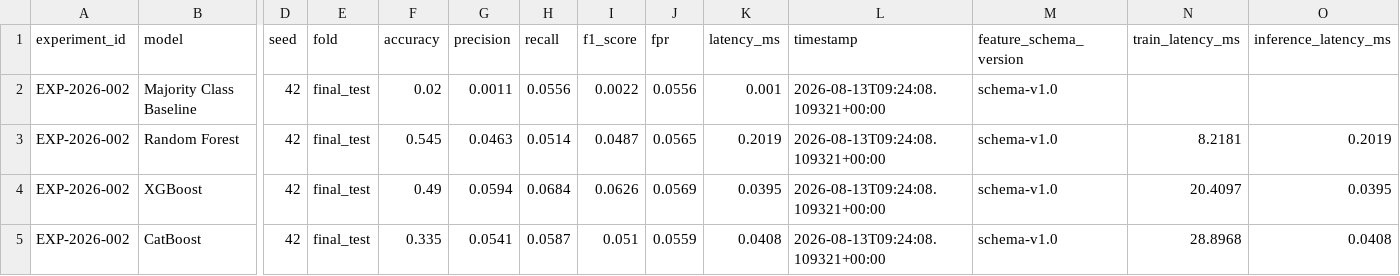
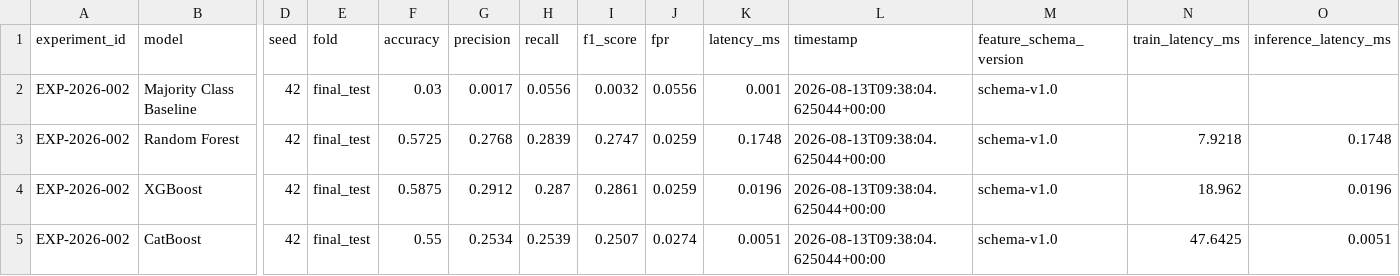
Before and after one commit to ANURAG20042006/Aegivanta, a CSV file: results/EXP-2026-002/baseline_comparison.csv, drawn as a sheet; only a part is shown, gaps mark what is left out; the diff covers the shown part only; the diff names each change by its address in the sheet, - before the commit and + after, or states it on an @@ line.

```diff
--- a/results/EXP-2026-002/baseline_comparison.csv
+++ b/results/EXP-2026-002/baseline_comparison.csv
-F2 (accuracy): 0.02
+F2 (accuracy): 0.03
-G2 (precision): 0.0011
+G2 (precision): 0.0017
-I2 (f1_score): 0.0022
+I2 (f1_score): 0.0032
-L2:L5 (timestamp): 2026-08-13T09:24:08.109321+00:00
+L2:L5 (timestamp): 2026-08-13T09:38:04.625044+00:00
-F3 (accuracy): 0.545
+F3 (accuracy): 0.5725
-G3 (precision): 0.0463
+G3 (precision): 0.2768
-H3 (recall): 0.0514
+H3 (recall): 0.2839
-I3 (f1_score): 0.0487
+I3 (f1_score): 0.2747
-J3 (fpr): 0.0565
+J3 (fpr): 0.0259
-K3 (latency_ms): 0.2019
+K3 (latency_ms): 0.1748
-N3 (train_latency_ms): 8.2181
+N3 (train_latency_ms): 7.9218
-O3 (inference_latency_ms): 0.2019
+O3 (inference_latency_ms): 0.1748
-F4 (accuracy): 0.49
+F4 (accuracy): 0.5875
-G4 (precision): 0.0594
+G4 (precision): 0.2912
-H4 (recall): 0.0684
+H4 (recall): 0.287
-I4 (f1_score): 0.0626
+I4 (f1_score): 0.2861
-J4 (fpr): 0.0569
+J4 (fpr): 0.0259
-K4 (latency_ms): 0.0395
+K4 (latency_ms): 0.0196
-N4 (train_latency_ms): 20.4097
+N4 (train_latency_ms): 18.962
-O4 (inference_latency_ms): 0.0395
+O4 (inference_latency_ms): 0.0196
-F5 (accuracy): 0.335
+F5 (accuracy): 0.55
-G5 (precision): 0.0541
+G5 (precision): 0.2534
-H5 (recall): 0.0587
+H5 (recall): 0.2539
-I5 (f1_score): 0.051
+I5 (f1_score): 0.2507
-J5 (fpr): 0.0559
+J5 (fpr): 0.0274
-K5 (latency_ms): 0.0408
+K5 (latency_ms): 0.0051
-N5 (train_latency_ms): 28.8968
+N5 (train_latency_ms): 47.6425
-O5 (inference_latency_ms): 0.0408
+O5 (inference_latency_ms): 0.0051
```
Also changed, not shown: 27 edited cells elsewhere in this file, results/EXP-2026-002/cross_validation.csv, results/EXP-2026-002/latency.csv, 23 other files.
